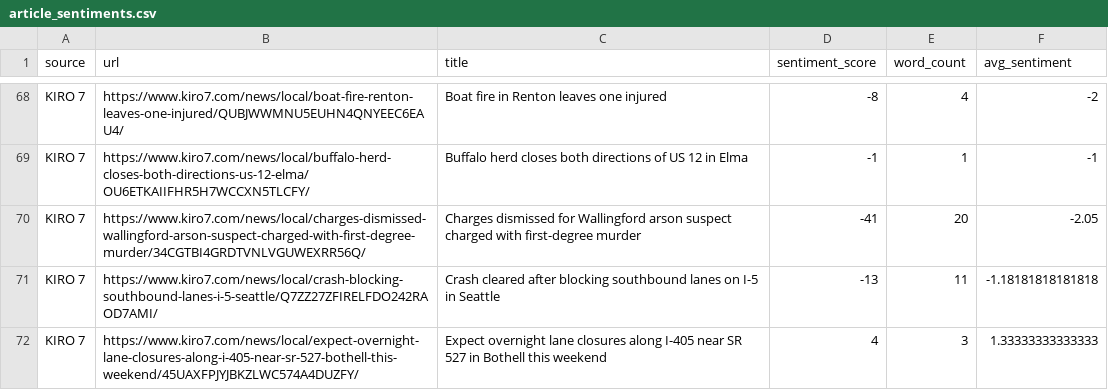
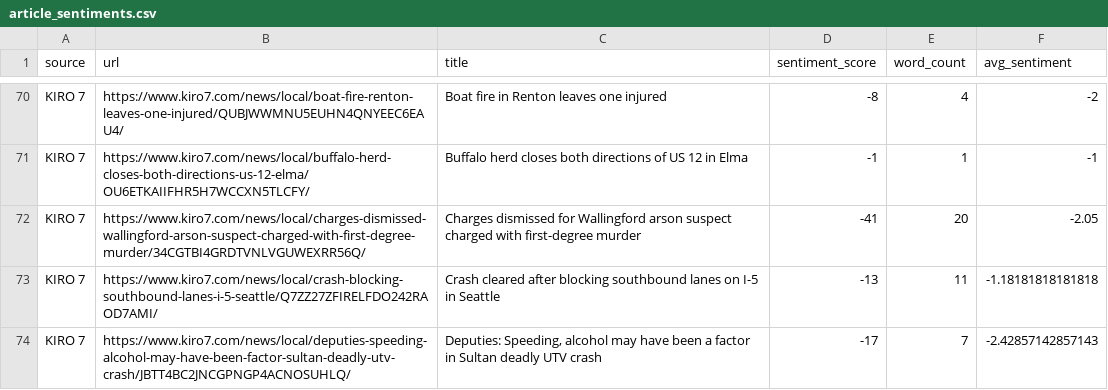
Before and after one commit to JPBradley3/NewspaperSentiment, a CSV file: article_sentiments.csv, drawn as a sheet; only a part is shown, gaps mark what is left out; the shorter side is filled out with more unchanged rows; the diff covers the shown part only.

```diff
--- a/article_sentiments.csv
+++ b/article_sentiments.csv
@@ -71 +73,2 @@
 "KIRO 7","https://www.kiro7.com/news/local/crash-blocking-southbound-lanes-i-5-seattle/Q7ZZ27ZFIRELFDO242RAOD7AMI/","Crash cleared after blocking southbound lanes on I-5 in Seattle",-13,11,-1.18181818181818
+"KIRO 7","https://www.kiro7.com/news/local/deputies-speeding-alcohol-may-have-been-factor-sultan-deadly-utv-crash/JBTT4BC2JNCGPNGP4ACNOSUHLQ/","Deputies: Speeding, alcohol may have been a factor in Sultan deadly UTV crash",-17,7,-2.42857142857143
```
Also changed, not shown: 8 added rows elsewhere in this file, candidate_timeline_data.csv, sentiment_by_source.csv, 12 other files.
